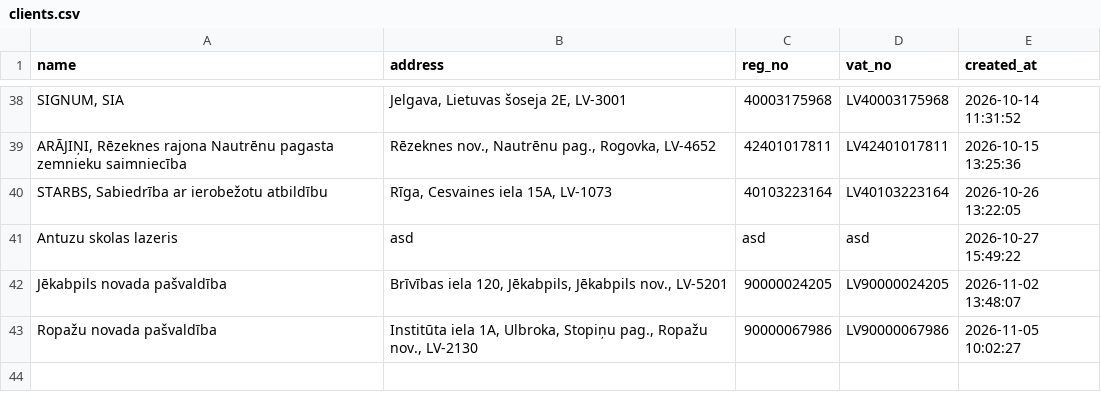
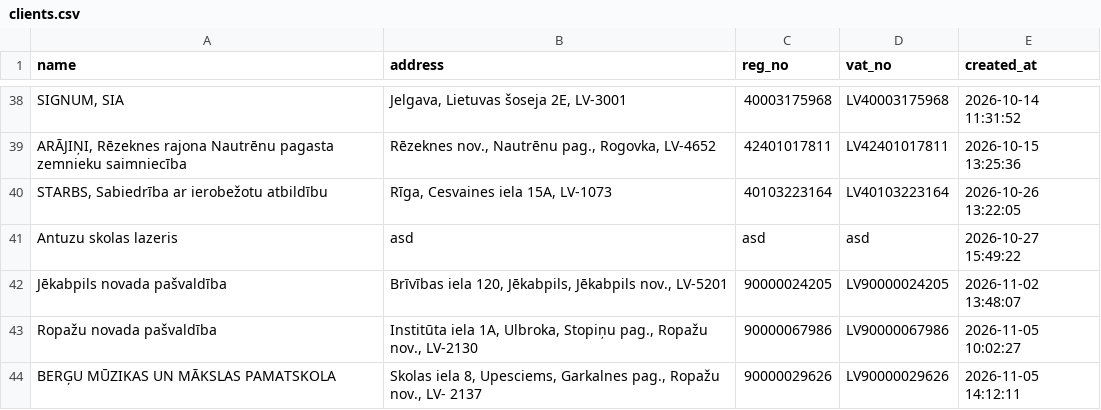
Before and after one commit to Andzhss/OnlinePavadzimes, a CSV file: OnlinePavadzimes/clients.csv, drawn as a sheet; only a part is shown, gaps mark what is left out; the diff names each change by its address in the sheet, - before the commit and + after, or states it on an @@ line.

Commit message:
Update clients.csv via App

```diff
--- a/OnlinePavadzimes/clients.csv
+++ b/OnlinePavadzimes/clients.csv
+row 44: BERĢU MŪZIKAS UN MĀKSLAS PAMATSKOLA | Skolas iela 8, Upesciems, Garkalnes pag., Ropažu nov., LV- 2137 | 90000029626 | LV90000029626 | 2026-11-05 14:12:11
```
